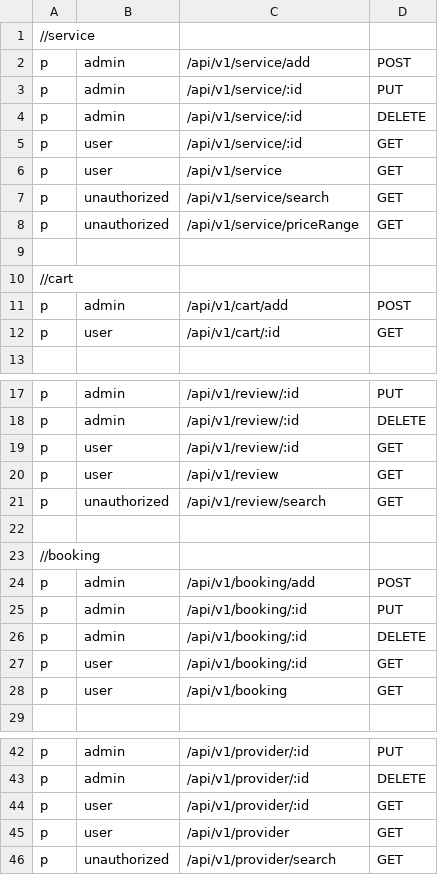
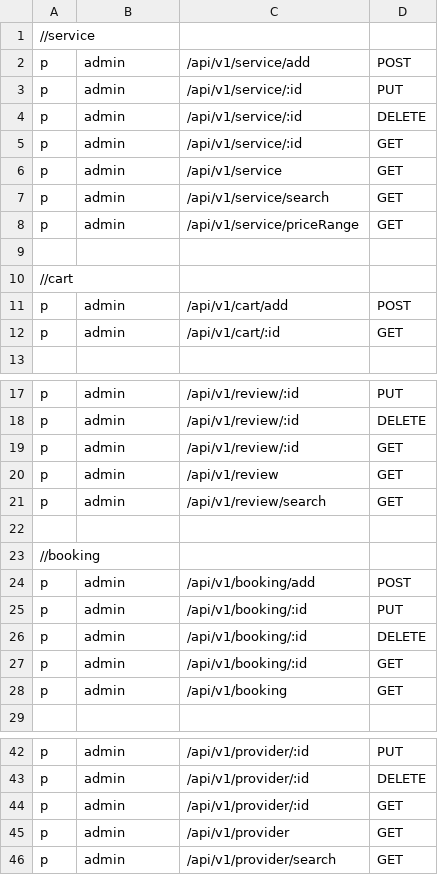
Before and after one commit to Mubinabd/car-wash, a CSV file: gateway/load/policy.csv, drawn as a sheet; only a part is shown, gaps mark what is left out; the diff covers the shown part only.

```diff
--- a/gateway/load/policy.csv
+++ b/gateway/load/policy.csv
@@ -4,6 +4,6 @@ p, admin, /api/v1/service/:id,                PUT
 p, admin, /api/v1/service/:id,                DELETE
-p, user,  /api/v1/service/:id,                GET
-p, user,  /api/v1/service,                    GET
-p, unauthorized,  /api/v1/service/search,     GET
-p, unauthorized,  /api/v1/service/priceRange, GET
+p, admin,  /api/v1/service/:id,                GET
+p, admin,  /api/v1/service,                    GET
+p, admin,  /api/v1/service/search,     GET
+p, admin,  /api/v1/service/priceRange, GET
 
@@ -11,3 +11,3 @@ p, unauthorized,  /api/v1/service/priceRange, GET
 p, admin,  /api/v1/cart/add,    POST
-p, user,  /api/v1/cart/:id,     GET
+p, admin,  /api/v1/cart/:id,     GET
 
@@ -18,5 +18,5 @@ p, admin, /api/v1/review/:id,            PUT
 p, admin, /api/v1/review/:id,            DELETE
-p, user,  /api/v1/review/:id,            GET
-p, user,  /api/v1/review,                GET
-p, unauthorized,  /api/v1/review/search, GET
+p, admin,  /api/v1/review/:id,            GET
+p, admin,  /api/v1/review,                GET
+p, admin,  /api/v1/review/search, GET
 
@@ -26,4 +26,4 @@ p, admin, /api/v1/booking/:id, PUT
 p, admin, /api/v1/booking/:id, DELETE
-p, user,  /api/v1/booking/:id, GET
-p, user,  /api/v1/booking,     GET
+p, admin,  /api/v1/booking/:id, GET
+p, admin,  /api/v1/booking,     GET
 
@@ -43,4 +43,4 @@ p, admin, /api/v1/provider/:id,            PUT
 p, admin, /api/v1/provider/:id,            DELETE
-p, user,  /api/v1/provider/:id,            GET
-p, user,  /api/v1/provider,                GET
-p, unauthorized,  /api/v1/provider/search, GET
+p, admin,  /api/v1/provider/:id,            GET
+p, admin,  /api/v1/provider,                GET
+p, admin,  /api/v1/provider/search, GET
```
Also changed, not shown: 2 edited cells elsewhere in this file, 12 other files.
